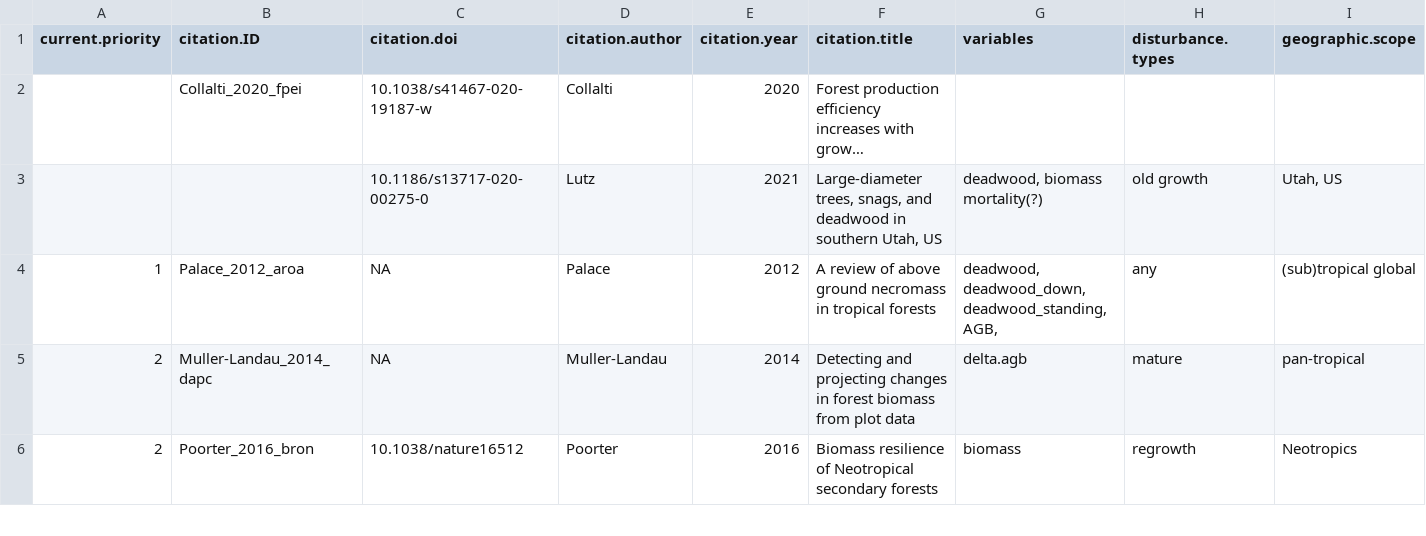
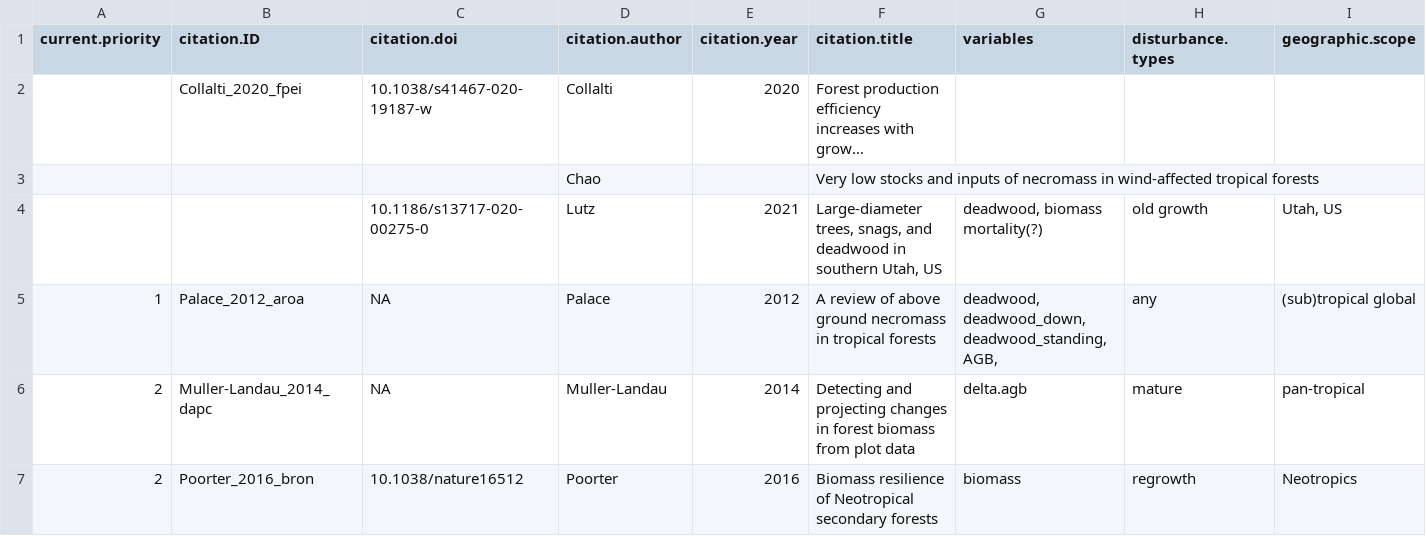
Before and after one commit to forc-db/ForC, a CSV file: database_management_records/ForC_data_additions_log.csv, drawn as a sheet; only a part is shown; long unchanged cells end in …; rows hold the shown columns only; the diff names each change by its address in the sheet, - before the commit and + after, or states it on an @@ line.

Commit message:
Update ForC_data_additions_log.csv

```diff
--- a/database_management_records/ForC_data_additions_log.csv
+++ b/database_management_records/ForC_data_additions_log.csv
+row 3:  |  |  | Chao |  | Very low stocks and inputs of necromass in wind-affected tropical forests
```
